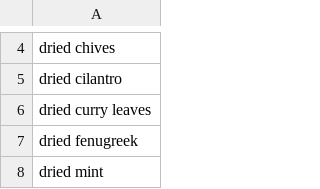
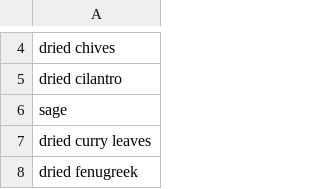
Before and after one commit to vbursztyn/recipe-generator, a CSV file: keywords/herbs.csv, drawn as a sheet; only a part is shown, gaps mark what is left out; the shorter side is filled out with more unchanged rows.

```diff
--- a/keywords/herbs.csv
+++ b/keywords/herbs.csv
@@ -5,2 +5,3 @@ dried chives
 dried cilantro
+sage
 dried curry leaves
```
Also changed, not shown: keywords/fruits.csv, keywords/meats.csv, 11 other files.
